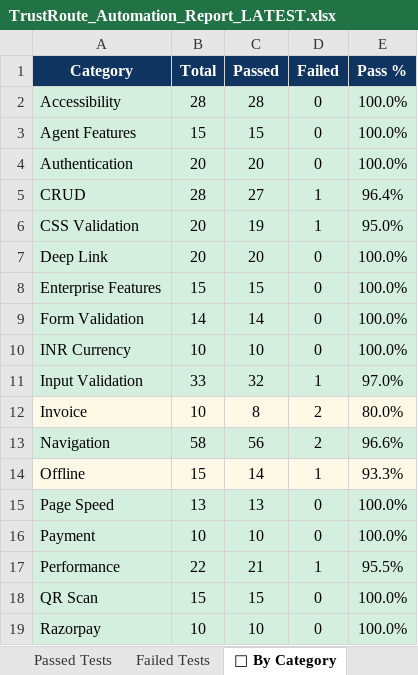
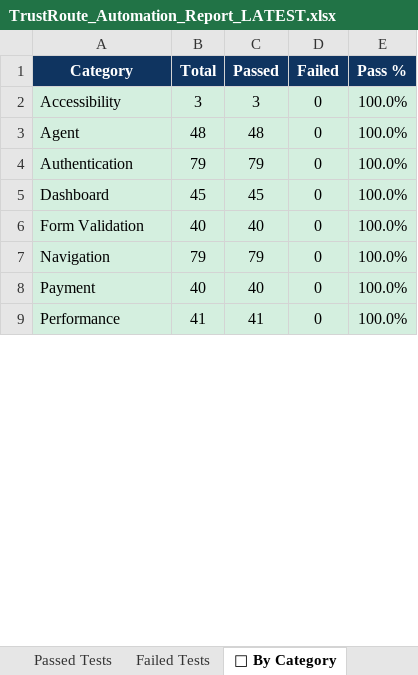
Before and after one commit to Rhema5/trustroute-PDD, an Excel workbook: Test Results/Excel/TrustRoute_Automation_Report_LATEST.xlsx, sheet 📁 By Category, drawn as a sheet; only a part is shown; values as stored, in another font and other column widths than the file's, no borders; removed rows and columns are numbered as before the commit, all else as after; the diff covers the shown part only; the diff names each change by its address in the sheet, - before the commit and + after, or states it on an @@ line.

```diff
--- a/Test Results/Excel/TrustRoute_Automation_Report_LATEST.xlsx (sheet 📁 By Category)
+++ b/Test Results/Excel/TrustRoute_Automation_Report_LATEST.xlsx (sheet 📁 By Category)
-B2 (Total): 28
+B2 (Total): 3
-C2 (Passed): 28
+C2 (Passed): 3
-row 3: Agent Features | 15 | 15 | 0 | 100.0%
+row 3: Agent | 48 | 48 | 0 | 100.0%
-B4 (Total): 20
+B4 (Total): 79
-C4 (Passed): 20
+C4 (Passed): 79
-row 5: CRUD | 28 | 27 | 1 | 96.4%
-row 6: CSS Validation | 20 | 19 | 1 | 95.0%
-row 7: Deep Link | 20 | 20 | 0 | 100.0%
-row 8: Enterprise Features | 15 | 15 | 0 | 100.0%
+row 5: Dashboard | 45 | 45 | 0 | 100.0%
-B6 (Total): 14
+B6 (Total): 40
-C6 (Passed): 14
+C6 (Passed): 40
-row 10: INR Currency | 10 | 10 | 0 | 100.0%
-row 11: Input Validation | 33 | 32 | 1 | 97.0%
-row 12: Invoice | 10 | 8 | 2 | 80.0%
-B7 (Total): 58
+B7 (Total): 79
-C7 (Passed): 56
+C7 (Passed): 79
-D7 (Failed): 2
+D7 (Failed): 0
-E7 (Pass %): 96.6%
+E7 (Pass %): 100.0%
-row 14: Offline | 15 | 14 | 1 | 93.3%
-row 15: Page Speed | 13 | 13 | 0 | 100.0%
-B8 (Total): 10
+B8 (Total): 40
-C8 (Passed): 10
+C8 (Passed): 40
-B9 (Total): 22
+B9 (Total): 41
-C9 (Passed): 21
+C9 (Passed): 41
-D9 (Failed): 1
+D9 (Failed): 0
-E9 (Pass %): 95.5%
+E9 (Pass %): 100.0%
-row 18: QR Scan | 15 | 15 | 0 | 100.0%
-row 19: Razorpay | 10 | 10 | 0 | 100.0%
```
Also changed, not shown: 1 added row, 3 removed rows and 9 edited cells elsewhere in this sheet, sheet All Results, sheet Passed Tests, sheet Failed Tests, sheet 📊 Executive Summary, sheet ⚡ Metrics, 7 other files.
